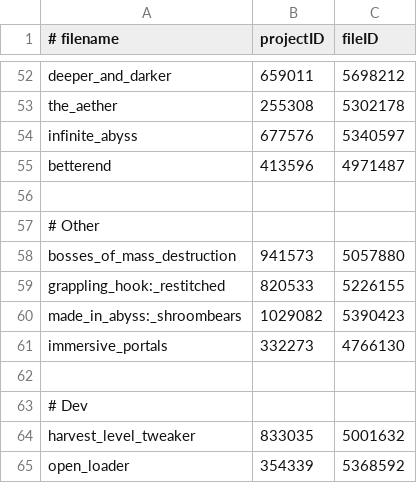
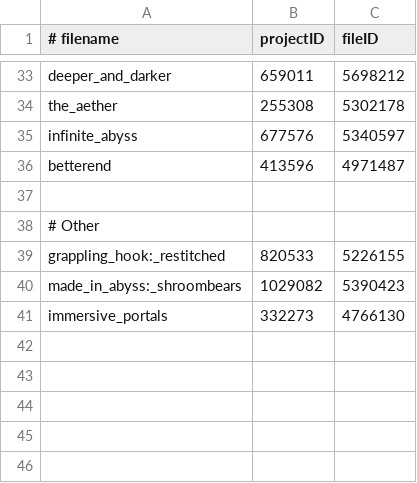
Before and after one commit to tylerbrotherton/Abyssal-Descent, a CSV file: mods.csv, drawn as a sheet; only a part is shown, gaps mark what is left out; removed rows and columns are numbered as before the commit, all else as after; the diff covers the shown part only; the diff names each change by its address in the sheet, - before the commit and + after, or states it on an @@ line.

```diff
--- a/mods.csv
+++ b/mods.csv
-row 58: bosses_of_mass_destruction | 941573 | 5057880
-row 62: (empty)
-row 63: # Dev
-row 64: harvest_level_tweaker | 833035 | 5001632
-row 65: open_loader | 354339 | 5368592
```
Also changed, not shown: 19 removed rows and 2 moved rows elsewhere in this file.
